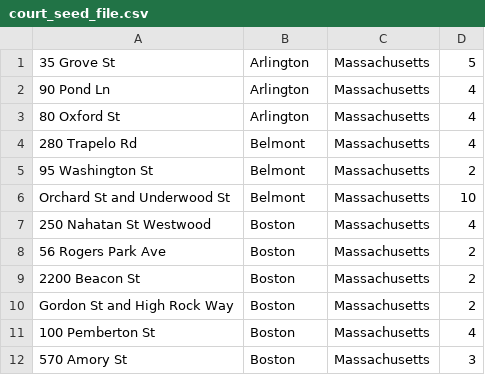
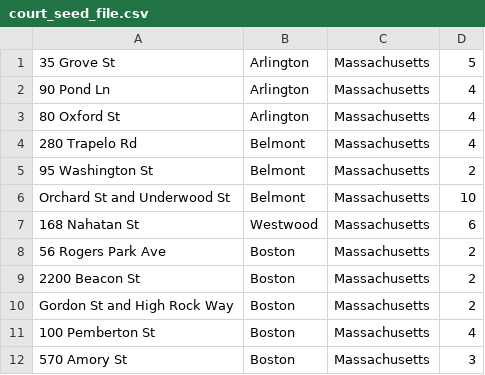
Before and after one commit to merhard/breakable_toy, a CSV file: db/court_seed_file.csv, drawn as a sheet; only a part is shown.

Commit message:
edit seed file

```diff
--- a/db/court_seed_file.csv
+++ b/db/court_seed_file.csv
@@ -6,3 +6,3 @@
 Orchard St and Underwood St,Belmont,Massachusetts,10
-250 Nahatan St Westwood,Boston,Massachusetts,4
+168 Nahatan St, Westwood,Massachusetts,6
 56 Rogers Park Ave,Boston,Massachusetts,2
```
